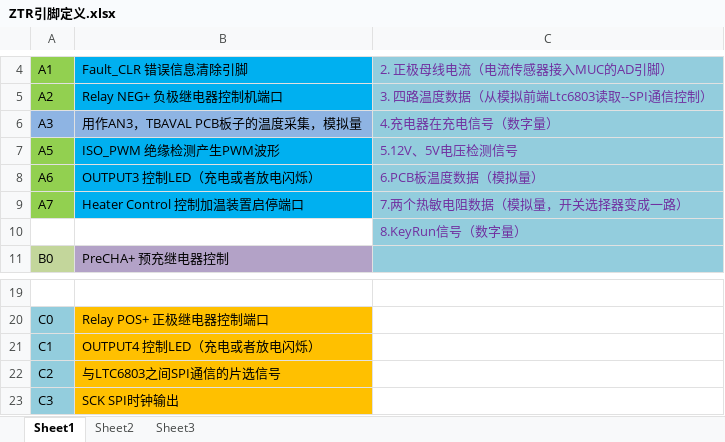
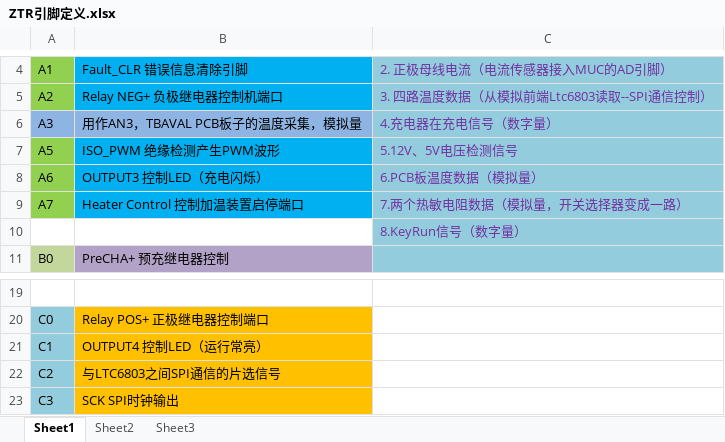
Before and after one commit to zhuyanliang/ZTRPro, an Excel workbook: ZTR引脚定义.xlsx, sheet Sheet1, drawn as a sheet; only a part is shown, gaps mark what is left out; values as stored, in another font and other column widths than the file's, no borders; the diff names each change by its address in the sheet, - before the commit and + after, or states it on an @@ line.

```diff
--- a/ZTR引脚定义.xlsx (sheet Sheet1)
+++ b/ZTR引脚定义.xlsx (sheet Sheet1)
-B8: OUTPUT3 控制LED（充电或者放电闪烁）
+B8: OUTPUT3 控制LED（充电闪烁）
-B21: OUTPUT4 控制LED（充电或者放电闪烁）
+B21: OUTPUT4 控制LED（运行常亮）
```
Also changed, not shown: 11 other files.
